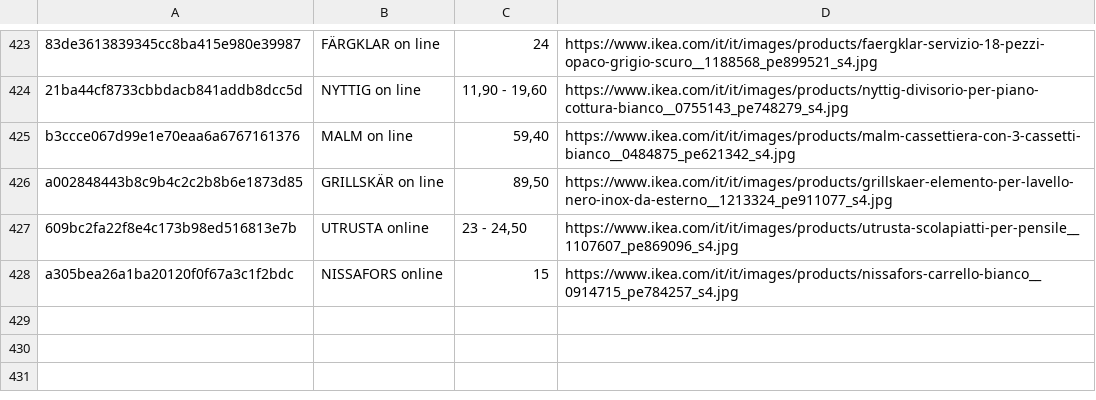
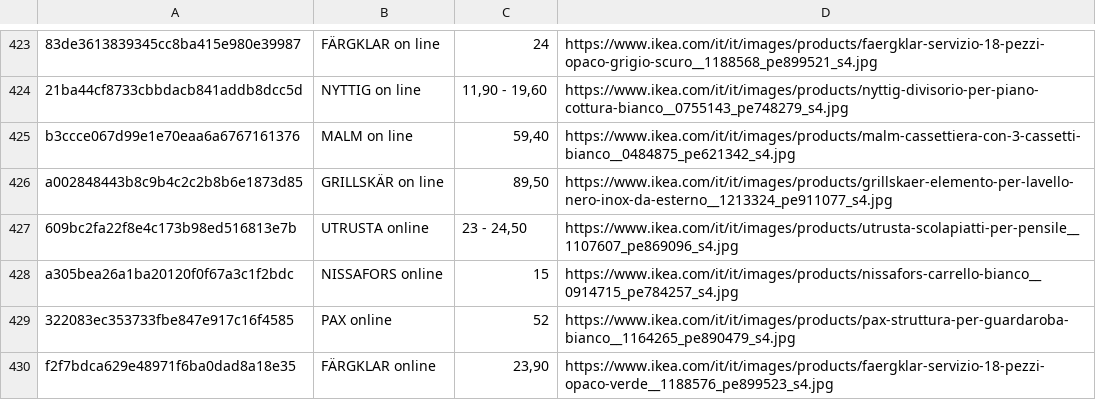
Before and after one commit to flanzuise00-tech/Ikea_NAP, a CSV file: prodotti_visti.csv, drawn as a sheet; only a part is shown, gaps mark what is left out.

```diff
--- a/prodotti_visti.csv
+++ b/prodotti_visti.csv
@@ -428 +428,3 @@ a002848443b8c9b4c2c2b8b6e1873d85,GRILLSKÄR on line,"89,50",https://www.ikea.com
 a305bea26a1ba20120f0f67a3c1f2bdc,NISSAFORS online,15,https://www.ikea.com/it/it/images/products/nissafors-carrello-bianco__0914715_pe784257_s4.jpg
+322083ec353733fbe847e917c16f4585,PAX online,52,https://www.ikea.com/it/it/images/products/pax-struttura-per-guardaroba-bianco__1164265_pe890479_s4.jpg
+f2f7bdca629e48971f6ba0dad8a18e35,FÄRGKLAR online,"23,90",https://www.ikea.com/it/it/images/products/faergklar-servizio-18-pezzi-opaco-verde__1188576_pe899523_s4.jpg
```
